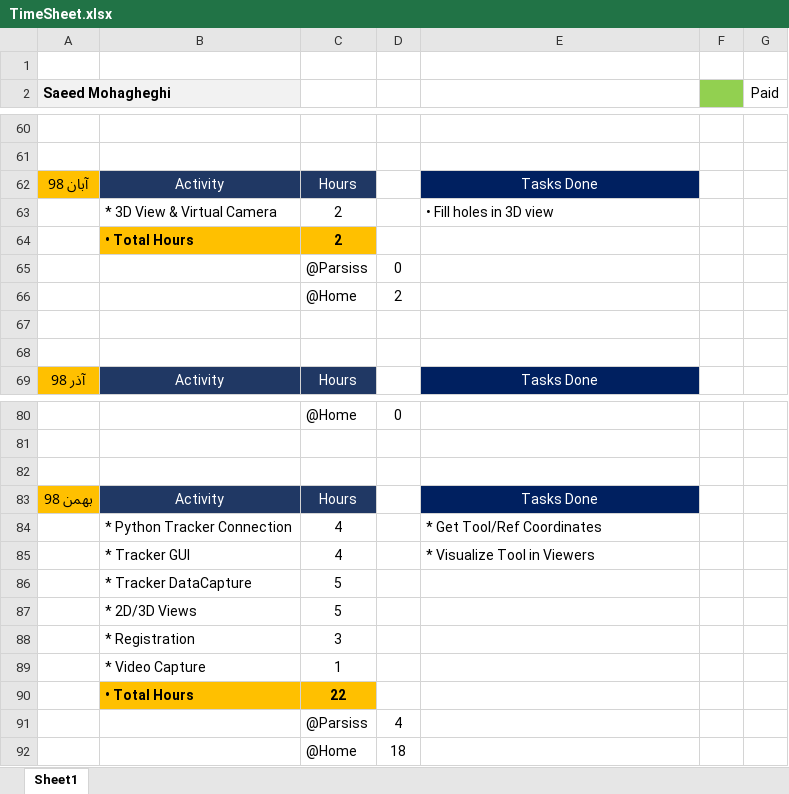
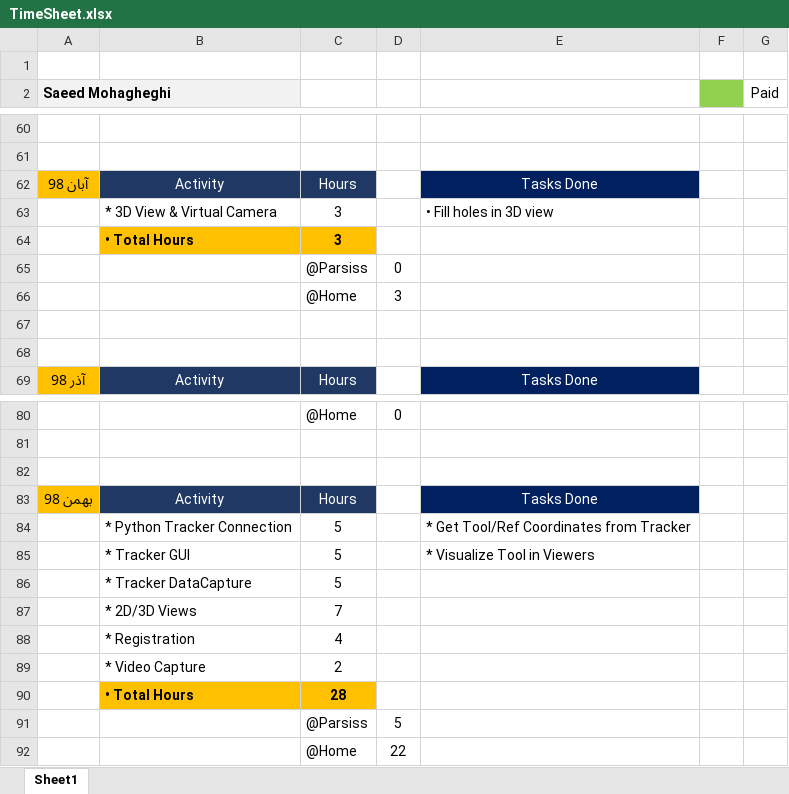
Before and after one commit to DaneshJoy/bronchoscopy, an Excel workbook: TimeSheet.xlsx, sheet Sheet1, drawn as a sheet; only a part is shown, gaps mark what is left out; values as stored, in another font and other column widths than the file's, no borders; removed rows and columns are numbered as before the commit, all else as after; the diff names each change by its address in the sheet, - before the commit and + after, or states it on an @@ line.

```diff
--- a/TimeSheet.xlsx (sheet Sheet1)
+++ b/TimeSheet.xlsx (sheet Sheet1)
-C63:C64: 2
+C63:C64: 3
-D66: 2
+D66: 3
-row 84:  | * Python Tracker Connection | 4 |  | * Get Tool/Ref Coordinates
+row 84:  | * Python Tracker Connection | 5 |  | * Get Tool/Ref Coordinates from Tracker
-C85: 4
+C85: 5
-C87: 5
+C87: 7
-C88: 3
+C88: 4
-C89: 1
+C89: 2
-C90: 22
+C90: 28
-D91: 4
+D91: 5
-D92: 18
+D92: 22
```
Also changed, not shown: 3 other files.
